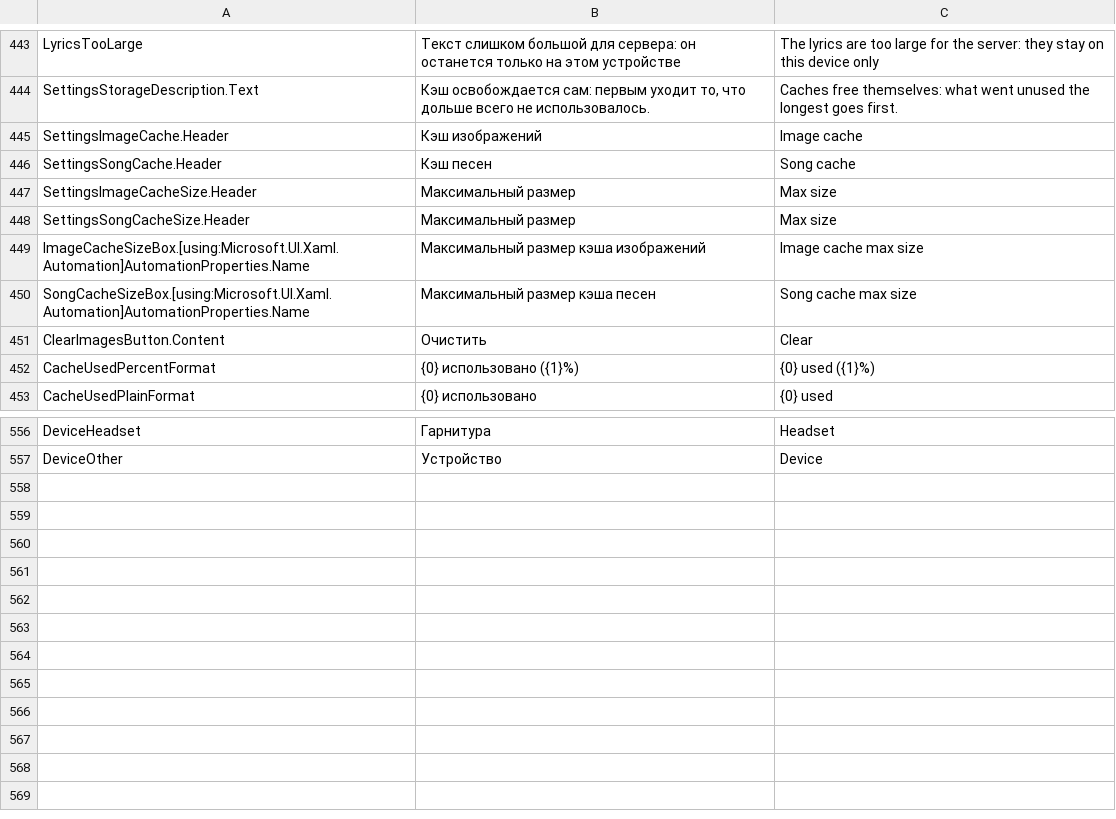
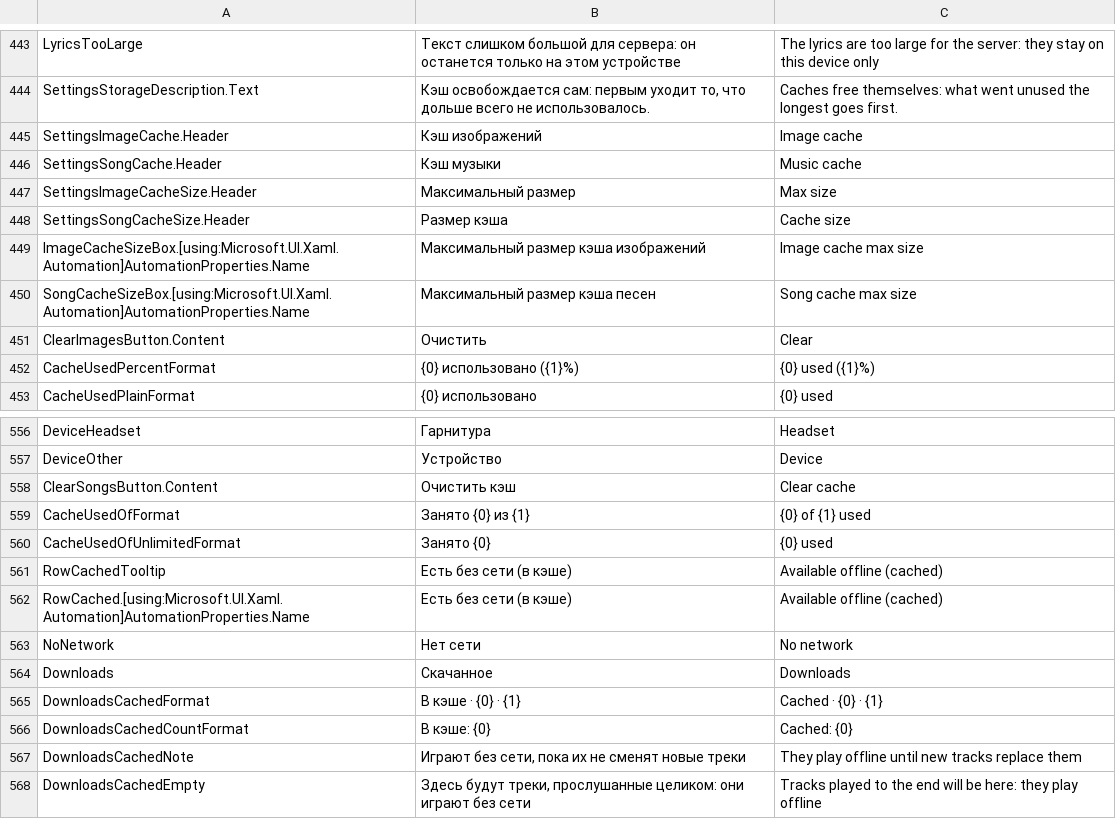
Before and after one commit to melogold-app/melogoldWindows, a TSV file: tools/strings.tsv, drawn as a sheet; only a part is shown, gaps mark what is left out.

```diff
--- a/tools/strings.tsv
+++ b/tools/strings.tsv
@@ -445,5 +445,5 @@ SettingsStorageDescription.Text	Кэш освобождается сам: пер
 SettingsImageCache.Header	Кэш изображений	Image cache
-SettingsSongCache.Header	Кэш песен	Song cache
+SettingsSongCache.Header	Кэш музыки	Music cache
 SettingsImageCacheSize.Header	Максимальный размер	Max size
-SettingsSongCacheSize.Header	Максимальный размер	Max size
+SettingsSongCacheSize.Header	Размер кэша	Cache size
 ImageCacheSizeBox.[using:Microsoft.UI.Xaml.Automation]AutomationProperties.Name	Максимальный размер кэша изображений	Image cache max size
@@ -557 +557,12 @@ DeviceHeadset	Гарнитура	Headset
 DeviceOther	Устройство	Device
+ClearSongsButton.Content	Очистить кэш	Clear cache
+CacheUsedOfFormat	Занято {0} из {1}	{0} of {1} used
+CacheUsedOfUnlimitedFormat	Занято {0}	{0} used
+RowCachedTooltip	Есть без сети (в кэше)	Available offline (cached)
+RowCached.[using:Microsoft.UI.Xaml.Automation]AutomationProperties.Name	Есть без сети (в кэше)	Available offline (cached)
+NoNetwork	Нет сети	No network
+Downloads	Скачанное	Downloads
+DownloadsCachedFormat	В кэше · {0} · {1}	Cached · {0} · {1}
+DownloadsCachedCountFormat	В кэше: {0}	Cached: {0}
+DownloadsCachedNote	Играют без сети, пока их не сменят новые треки	They play offline until new tracks replace them
+DownloadsCachedEmpty	Здесь будут треки, прослушанные целиком: они играют без сети	Tracks played to the end will be here: they play offline
```
Also changed, not shown: 18 other files.
